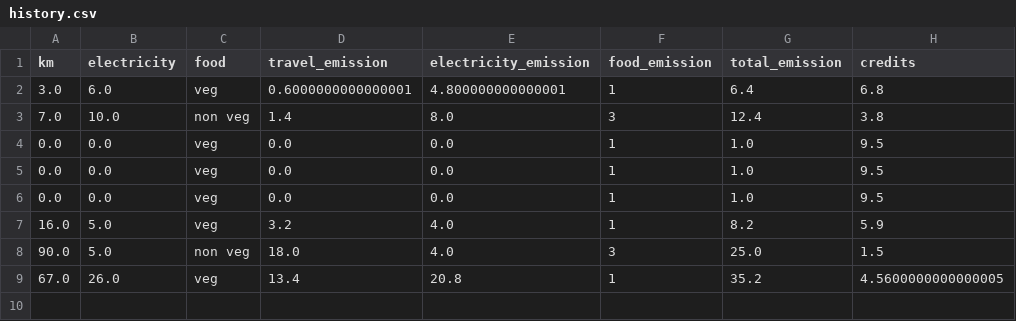
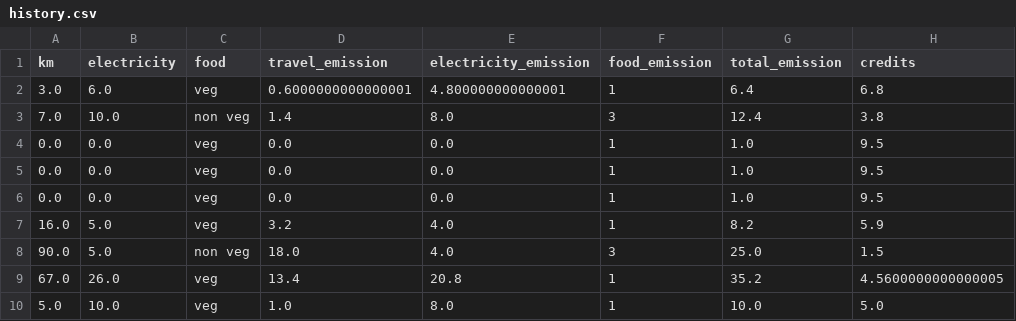
Before and after one commit to Stuti-Sharma21/carbon_tracker, a CSV file: history.csv, drawn as a sheet.

```diff
--- a/history.csv
+++ b/history.csv
@@ -9 +9,2 @@ km,electricity,food,travel_emission,electricity_emission,food_emission,total_emi
 67.0,26.0,veg,13.4,20.8,1,35.2,4.5600000000000005
+5.0,10.0,veg,1.0,8.0,1,10.0,5.0
```
Also changed, not shown: 1 other file.
